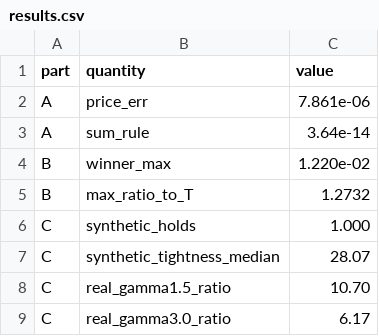
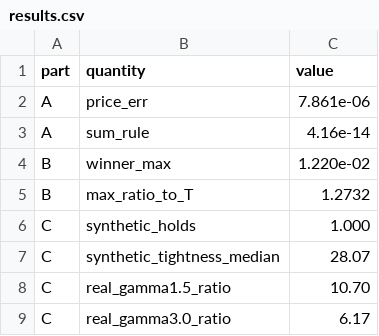
Before and after one commit to microprediction/kinetics, a CSV file: experiments/exp15_perturbation_certificate/results.csv, drawn as a sheet.

```diff
--- a/experiments/exp15_perturbation_certificate/results.csv
+++ b/experiments/exp15_perturbation_certificate/results.csv
@@ -2,3 +2,3 @@ part,quantity,value
 A,price_err,7.861e-06
-A,sum_rule,3.64e-14
+A,sum_rule,4.16e-14
 B,winner_max,1.220e-02
```
Also changed, not shown: experiments/exp16_benchmark_addendum/results.csv, experiments/exp16_benchmark_addendum/results_replication.csv, 17 other files.
